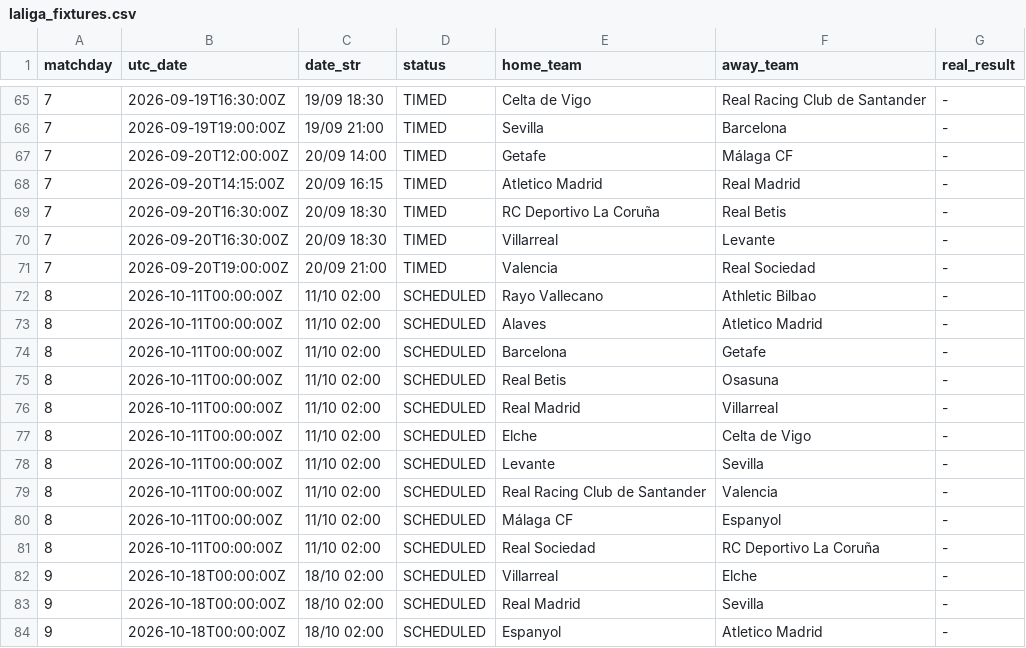
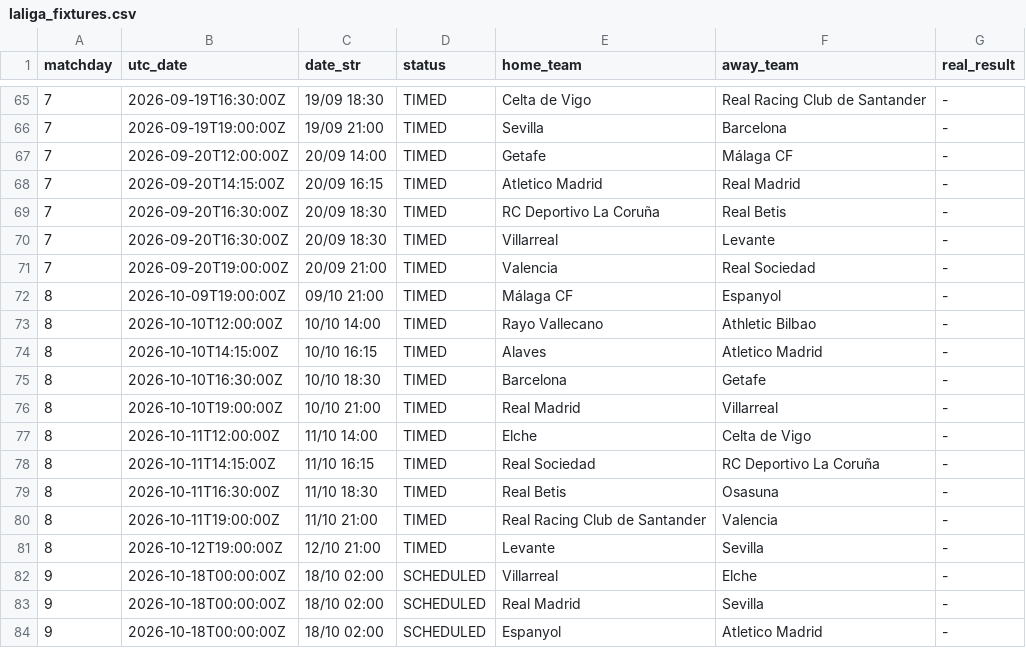
Before and after one commit to YerayPadial/laliga-predictor-ai, a CSV file: data/laliga_fixtures.csv, drawn as a sheet; only a part is shown, gaps mark what is left out.

```diff
--- a/data/laliga_fixtures.csv
+++ b/data/laliga_fixtures.csv
@@ -71,12 +71,12 @@ matchday,utc_date,date_str,status,home_team,away_team,real_result
 7,2026-09-20T19:00:00Z,20/09 21:00,TIMED,Valencia,Real Sociedad,-
-8,2026-10-11T00:00:00Z,11/10 02:00,SCHEDULED,Rayo Vallecano,Athletic Bilbao,-
-8,2026-10-11T00:00:00Z,11/10 02:00,SCHEDULED,Alaves,Atletico Madrid,-
-8,2026-10-11T00:00:00Z,11/10 02:00,SCHEDULED,Barcelona,Getafe,-
-8,2026-10-11T00:00:00Z,11/10 02:00,SCHEDULED,Real Betis,Osasuna,-
-8,2026-10-11T00:00:00Z,11/10 02:00,SCHEDULED,Real Madrid,Villarreal,-
-8,2026-10-11T00:00:00Z,11/10 02:00,SCHEDULED,Elche,Celta de Vigo,-
-8,2026-10-11T00:00:00Z,11/10 02:00,SCHEDULED,Levante,Sevilla,-
-8,2026-10-11T00:00:00Z,11/10 02:00,SCHEDULED,Real Racing Club de Santander,Valencia,-
-8,2026-10-11T00:00:00Z,11/10 02:00,SCHEDULED,Málaga CF,Espanyol,-
-8,2026-10-11T00:00:00Z,11/10 02:00,SCHEDULED,Real Sociedad,RC Deportivo La Coruña,-
+8,2026-10-09T19:00:00Z,09/10 21:00,TIMED,Málaga CF,Espanyol,-
+8,2026-10-10T12:00:00Z,10/10 14:00,TIMED,Rayo Vallecano,Athletic Bilbao,-
+8,2026-10-10T14:15:00Z,10/10 16:15,TIMED,Alaves,Atletico Madrid,-
+8,2026-10-10T16:30:00Z,10/10 18:30,TIMED,Barcelona,Getafe,-
+8,2026-10-10T19:00:00Z,10/10 21:00,TIMED,Real Madrid,Villarreal,-
+8,2026-10-11T12:00:00Z,11/10 14:00,TIMED,Elche,Celta de Vigo,-
+8,2026-10-11T14:15:00Z,11/10 16:15,TIMED,Real Sociedad,RC Deportivo La Coruña,-
+8,2026-10-11T16:30:00Z,11/10 18:30,TIMED,Real Betis,Osasuna,-
+8,2026-10-11T19:00:00Z,11/10 21:00,TIMED,Real Racing Club de Santander,Valencia,-
+8,2026-10-12T19:00:00Z,12/10 21:00,TIMED,Levante,Sevilla,-
 9,2026-10-18T00:00:00Z,18/10 02:00,SCHEDULED,Villarreal,Elche,-
```
